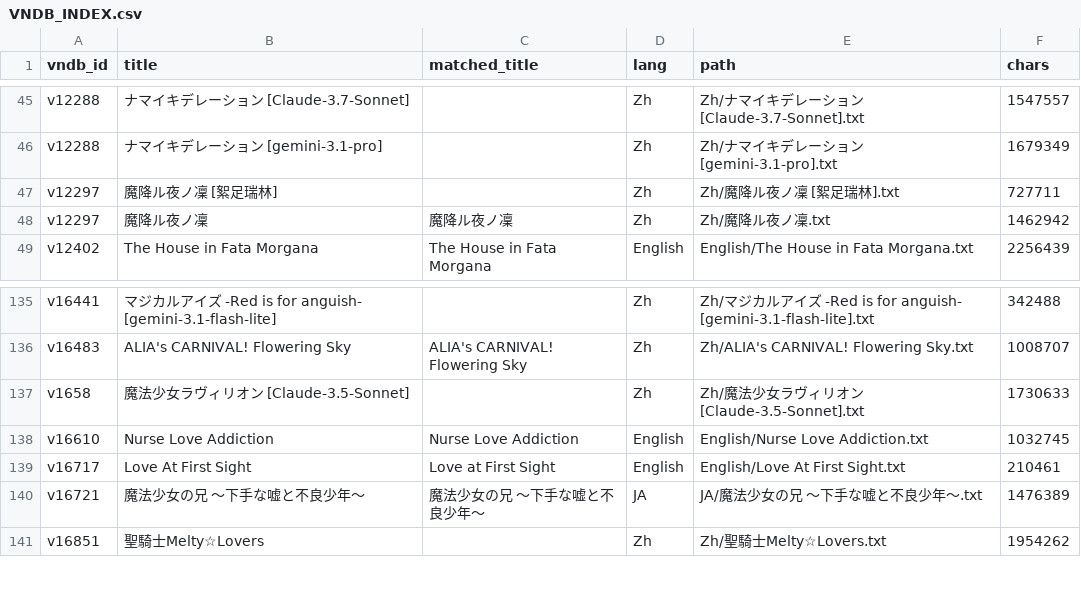
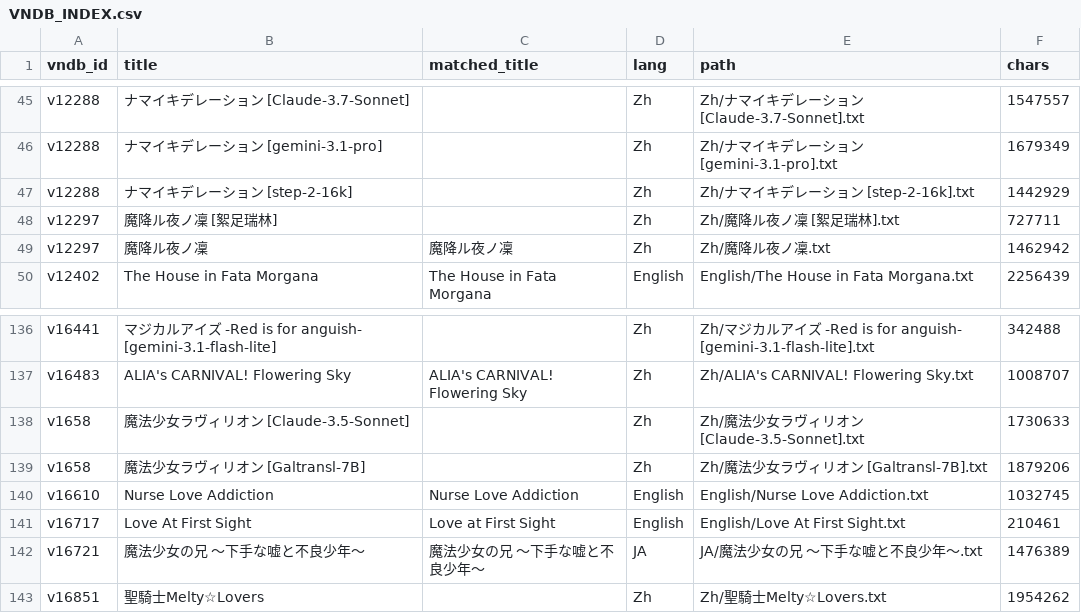
Before and after one commit to m-rui001/galgame-script-corpus, a CSV file: VNDB_INDEX.csv, drawn as a sheet; only a part is shown, gaps mark what is left out; the diff names each change by its address in the sheet, - before the commit and + after, or states it on an @@ line.

```diff
--- a/VNDB_INDEX.csv
+++ b/VNDB_INDEX.csv
+row 47: v12288 | ナマイキデレーション [step-2-16k] |  | Zh | Zh/ナマイキデレーション [step-2-16k].txt | 1442929
+row 139: v1658 | 魔法少女ラヴィリオン [Galtransl-7B] |  | Zh | Zh/魔法少女ラヴィリオン [Galtransl-7B].txt | 1879206
```
Also changed, not shown: MANIFEST.csv, SOURCES.csv, 3 other files.
